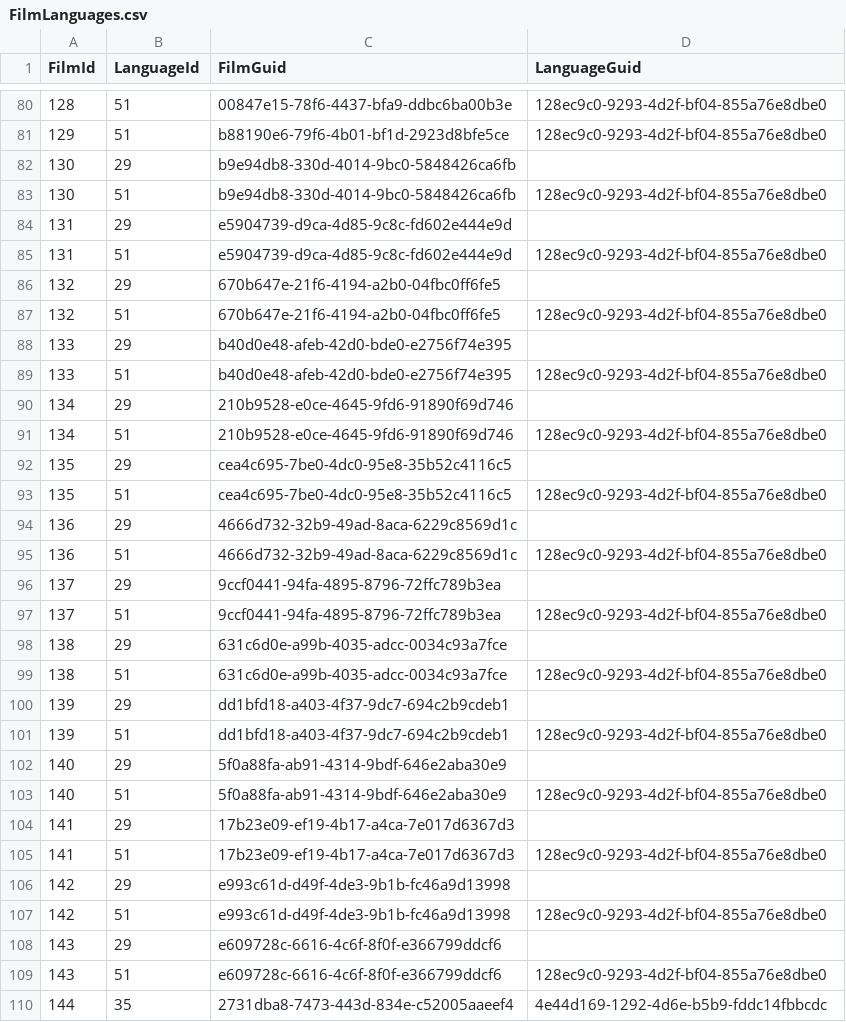
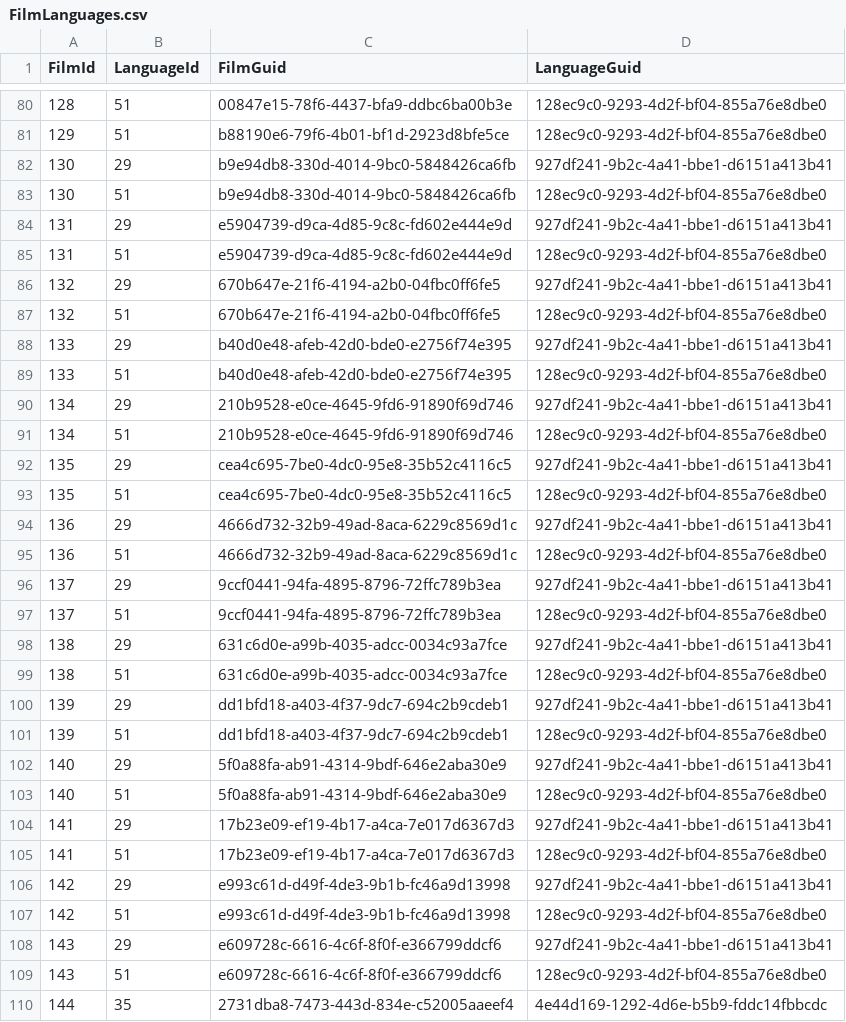
Before and after one commit to International-Fairy-Tale-Filmography/data, a CSV file: csv/FilmLanguages.csv, drawn as a sheet; only a part is shown, gaps mark what is left out.

Commit message:
Update FilmLanguages.csv

```diff
--- a/csv/FilmLanguages.csv
+++ b/csv/FilmLanguages.csv
@@ -81,29 +81,29 @@ FilmId,LanguageId,FilmGuid,LanguageGuid
 129,51,b88190e6-79f6-4b01-bf1d-2923d8bfe5ce,128ec9c0-9293-4d2f-bf04-855a76e8dbe0
-130,29,b9e94db8-330d-4014-9bc0-5848426ca6fb,
+130,29,b9e94db8-330d-4014-9bc0-5848426ca6fb,927df241-9b2c-4a41-bbe1-d6151a413b41
 130,51,b9e94db8-330d-4014-9bc0-5848426ca6fb,128ec9c0-9293-4d2f-bf04-855a76e8dbe0
-131,29,e5904739-d9ca-4d85-9c8c-fd602e444e9d,
+131,29,e5904739-d9ca-4d85-9c8c-fd602e444e9d,927df241-9b2c-4a41-bbe1-d6151a413b41
 131,51,e5904739-d9ca-4d85-9c8c-fd602e444e9d,128ec9c0-9293-4d2f-bf04-855a76e8dbe0
-132,29,670b647e-21f6-4194-a2b0-04fbc0ff6fe5,
+132,29,670b647e-21f6-4194-a2b0-04fbc0ff6fe5,927df241-9b2c-4a41-bbe1-d6151a413b41
 132,51,670b647e-21f6-4194-a2b0-04fbc0ff6fe5,128ec9c0-9293-4d2f-bf04-855a76e8dbe0
-133,29,b40d0e48-afeb-42d0-bde0-e2756f74e395,
+133,29,b40d0e48-afeb-42d0-bde0-e2756f74e395,927df241-9b2c-4a41-bbe1-d6151a413b41
 133,51,b40d0e48-afeb-42d0-bde0-e2756f74e395,128ec9c0-9293-4d2f-bf04-855a76e8dbe0
-134,29,210b9528-e0ce-4645-9fd6-91890f69d746,
+134,29,210b9528-e0ce-4645-9fd6-91890f69d746,927df241-9b2c-4a41-bbe1-d6151a413b41
 134,51,210b9528-e0ce-4645-9fd6-91890f69d746,128ec9c0-9293-4d2f-bf04-855a76e8dbe0
-135,29,cea4c695-7be0-4dc0-95e8-35b52c4116c5,
+135,29,cea4c695-7be0-4dc0-95e8-35b52c4116c5,927df241-9b2c-4a41-bbe1-d6151a413b41
 135,51,cea4c695-7be0-4dc0-95e8-35b52c4116c5,128ec9c0-9293-4d2f-bf04-855a76e8dbe0
-136,29,4666d732-32b9-49ad-8aca-6229c8569d1c,
+136,29,4666d732-32b9-49ad-8aca-6229c8569d1c,927df241-9b2c-4a41-bbe1-d6151a413b41
 136,51,4666d732-32b9-49ad-8aca-6229c8569d1c,128ec9c0-9293-4d2f-bf04-855a76e8dbe0
-137,29,9ccf0441-94fa-4895-8796-72ffc789b3ea,
+137,29,9ccf0441-94fa-4895-8796-72ffc789b3ea,927df241-9b2c-4a41-bbe1-d6151a413b41
 137,51,9ccf0441-94fa-4895-8796-72ffc789b3ea,128ec9c0-9293-4d2f-bf04-855a76e8dbe0
-138,29,631c6d0e-a99b-4035-adcc-0034c93a7fce,
+138,29,631c6d0e-a99b-4035-adcc-0034c93a7fce,927df241-9b2c-4a41-bbe1-d6151a413b41
 138,51,631c6d0e-a99b-4035-adcc-0034c93a7fce,128ec9c0-9293-4d2f-bf04-855a76e8dbe0
-139,29,dd1bfd18-a403-4f37-9dc7-694c2b9cdeb1,
+139,29,dd1bfd18-a403-4f37-9dc7-694c2b9cdeb1,927df241-9b2c-4a41-bbe1-d6151a413b41
 139,51,dd1bfd18-a403-4f37-9dc7-694c2b9cdeb1,128ec9c0-9293-4d2f-bf04-855a76e8dbe0
-140,29,5f0a88fa-ab91-4314-9bdf-646e2aba30e9,
+140,29,5f0a88fa-ab91-4314-9bdf-646e2aba30e9,927df241-9b2c-4a41-bbe1-d6151a413b41
 140,51,5f0a88fa-ab91-4314-9bdf-646e2aba30e9,128ec9c0-9293-4d2f-bf04-855a76e8dbe0
-141,29,17b23e09-ef19-4b17-a4ca-7e017d6367d3,
+141,29,17b23e09-ef19-4b17-a4ca-7e017d6367d3,927df241-9b2c-4a41-bbe1-d6151a413b41
 141,51,17b23e09-ef19-4b17-a4ca-7e017d6367d3,128ec9c0-9293-4d2f-bf04-855a76e8dbe0
-142,29,e993c61d-d49f-4de3-9b1b-fc46a9d13998,
+142,29,e993c61d-d49f-4de3-9b1b-fc46a9d13998,927df241-9b2c-4a41-bbe1-d6151a413b41
 142,51,e993c61d-d49f-4de3-9b1b-fc46a9d13998,128ec9c0-9293-4d2f-bf04-855a76e8dbe0
-143,29,e609728c-6616-4c6f-8f0f-e366799ddcf6,
+143,29,e609728c-6616-4c6f-8f0f-e366799ddcf6,927df241-9b2c-4a41-bbe1-d6151a413b41
 143,51,e609728c-6616-4c6f-8f0f-e366799ddcf6,128ec9c0-9293-4d2f-bf04-855a76e8dbe0
```
